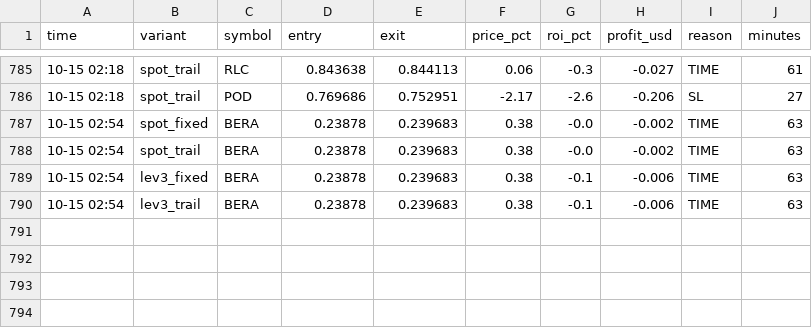
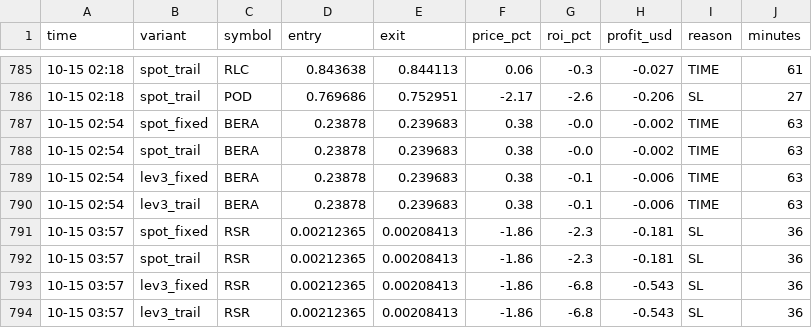
Before and after one commit to Ehsan2893/top1000.py, a CSV file: sim_trades.csv, drawn as a sheet; only a part is shown, gaps mark what is left out.

```diff
--- a/sim_trades.csv
+++ b/sim_trades.csv
@@ -790 +790,5 @@ time,variant,symbol,entry,exit,price_pct,roi_pct,profit_usd,reason,minutes
 10-15 02:54,lev3_trail,BERA,0.23878,0.239683,0.38,-0.1,-0.006,TIME,63
+10-15 03:57,spot_fixed,RSR,0.00212365,0.00208413,-1.86,-2.3,-0.181,SL,36
+10-15 03:57,spot_trail,RSR,0.00212365,0.00208413,-1.86,-2.3,-0.181,SL,36
+10-15 03:57,lev3_fixed,RSR,0.00212365,0.00208413,-1.86,-6.8,-0.543,SL,36
+10-15 03:57,lev3_trail,RSR,0.00212365,0.00208413,-1.86,-6.8,-0.543,SL,36
```
Also changed, not shown: 2 other files.
